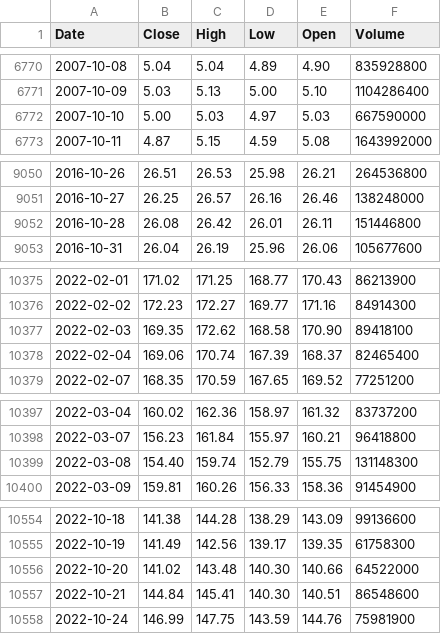
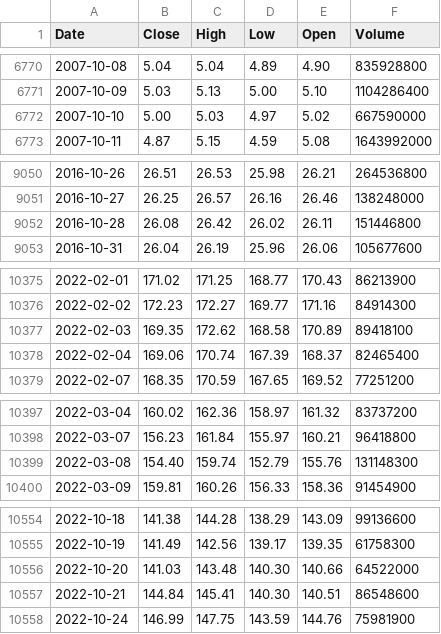
Before and after one commit to deraficionado-gif/stocks, a CSV file: data/aapl_stock.csv, drawn as a sheet; only a part is shown, gaps mark what is left out; the diff covers the shown part only.

```diff
--- a/data/aapl_stock.csv
+++ b/data/aapl_stock.csv
@@ -6771,3 +6771,3 @@ Date,Close,High,Low,Open,Volume
 2007-10-09,5.03,5.13,5.00,5.10,1104286400
-2007-10-10,5.00,5.03,4.97,5.03,667590000
+2007-10-10,5.00,5.03,4.97,5.02,667590000
 2007-10-11,4.87,5.15,4.59,5.08,1643992000
@@ -9051,3 +9051,3 @@ Date,Close,High,Low,Open,Volume
 2016-10-27,26.25,26.57,26.16,26.46,138248000
-2016-10-28,26.08,26.42,26.01,26.11,151446800
+2016-10-28,26.08,26.42,26.02,26.11,151446800
 2016-10-31,26.04,26.19,25.96,26.06,105677600
@@ -10376,3 +10376,3 @@ Date,Close,High,Low,Open,Volume
 2022-02-02,172.23,172.27,169.77,171.16,84914300
-2022-02-03,169.35,172.62,168.58,170.90,89418100
+2022-02-03,169.35,172.62,168.58,170.89,89418100
 2022-02-04,169.06,170.74,167.39,168.37,82465400
@@ -10398,3 +10398,3 @@ Date,Close,High,Low,Open,Volume
 2022-03-07,156.23,161.84,155.97,160.21,96418800
-2022-03-08,154.40,159.74,152.79,155.75,131148300
+2022-03-08,154.40,159.74,152.79,155.76,131148300
 2022-03-09,159.81,160.26,156.33,158.36,91454900
@@ -10555,3 +10555,3 @@ Date,Close,High,Low,Open,Volume
 2022-10-19,141.49,142.56,139.17,139.35,61758300
-2022-10-20,141.02,143.48,140.30,140.66,64522000
+2022-10-20,141.03,143.48,140.30,140.66,64522000
 2022-10-21,144.84,145.41,140.30,140.51,86548600
```
Also changed, not shown: 3 edited cells elsewhere in this file, data/msft_stock.csv.
